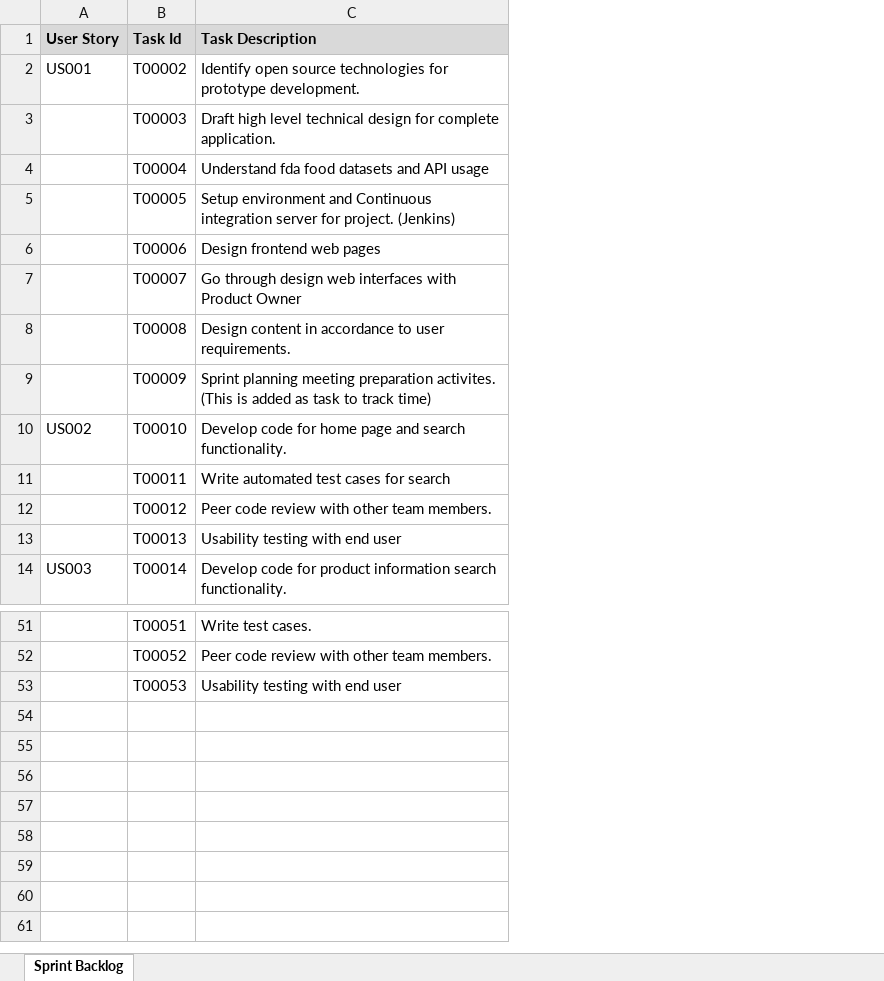
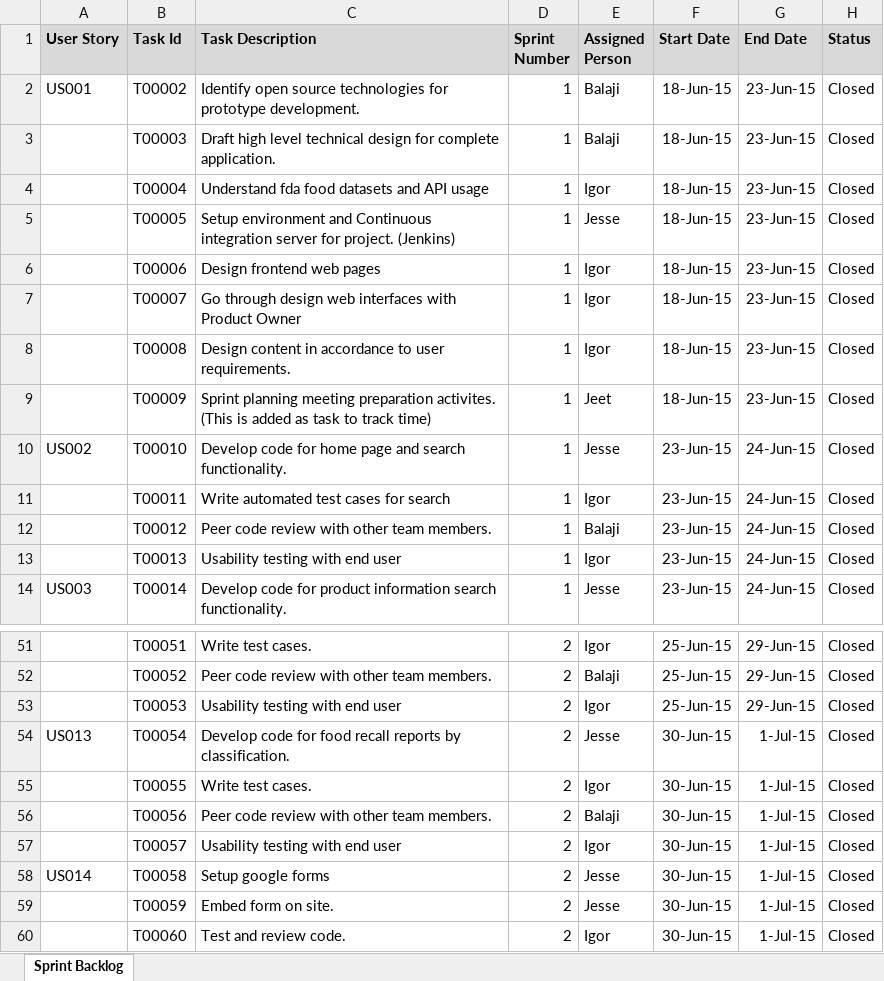
Before and after one commit to UBTUS/GSA18FRFQ, an Excel workbook: docs/Agile Artifacts/Sprint Backlog/USFoodRecall_Sprint_Backlog.xlsx, sheet Sprint Backlog, drawn as a sheet; only a part is shown, gaps mark what is left out; values as stored, in another font and other column widths than the file's, no borders; the diff names each change by its address in the sheet, - before the commit and + after, or states it on an @@ line.

```diff
--- a/docs/Agile Artifacts/Sprint Backlog/USFoodRecall_Sprint_Backlog.xlsx (sheet Sprint Backlog)
+++ b/docs/Agile Artifacts/Sprint Backlog/USFoodRecall_Sprint_Backlog.xlsx (sheet Sprint Backlog)
+column D (Sprint Number), rows 2-14: all 1; rows 51-53: all 2
+column E (Assigned Person), rows 2-14: Balaji | Balaji | Igor | Jesse | Igor | Igor | Igor | Jeet | Jesse | Igor | Balaji | Igor | Jesse; rows 51-53: Igor | Balaji | Igor
+column F (Start Date), rows 2-14: 18-Jun-15 | 18-Jun-15 | 18-Jun-15 | 18-Jun-15 | 18-Jun-15 | 18-Jun-15 | 18-Jun-15 | 18-Jun-15 | 23-Jun-15 | 23-Jun-15 | 23-Jun-15 | 23-Jun-15 | 23-Jun-15; rows 51-53: all 25-Jun-15
+column G (End Date), rows 2-14: 23-Jun-15 | 23-Jun-15 | 23-Jun-15 | 23-Jun-15 | 23-Jun-15 | 23-Jun-15 | 23-Jun-15 | 23-Jun-15 | 24-Jun-15 | 24-Jun-15 | 24-Jun-15 | 24-Jun-15 | 24-Jun-15; rows 51-53: all 29-Jun-15
+column H (Status), rows 2-14: all Closed; rows 51-53: all Closed
+row 54: US013 | T00054 | Develop code for food recall reports by classification. | 2 | Jesse | 30-Jun-15 | 1-Jul-15 | Closed
+row 55:  | T00055 | Write test cases. | 2 | Igor | 30-Jun-15 | 1-Jul-15 | Closed
+row 56:  | T00056 | Peer code review with other team members. | 2 | Balaji | 30-Jun-15 | 1-Jul-15 | Closed
+row 57:  | T00057 | Usability testing with end user | 2 | Igor | 30-Jun-15 | 1-Jul-15 | Closed
+row 58: US014 | T00058 | Setup google forms | 2 | Jesse | 30-Jun-15 | 1-Jul-15 | Closed
+row 59:  | T00059 | Embed form on site. | 2 | Jesse | 30-Jun-15 | 1-Jul-15 | Closed
+row 60:  | T00060 | Test and review code. | 2 | Igor | 30-Jun-15 | 1-Jul-15 | Closed
```
Also changed, not shown: 3 other files.
